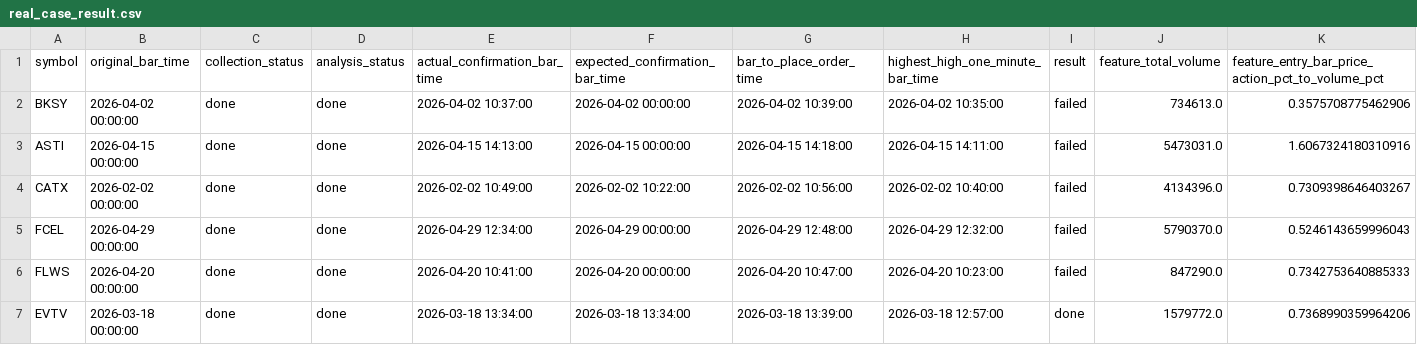
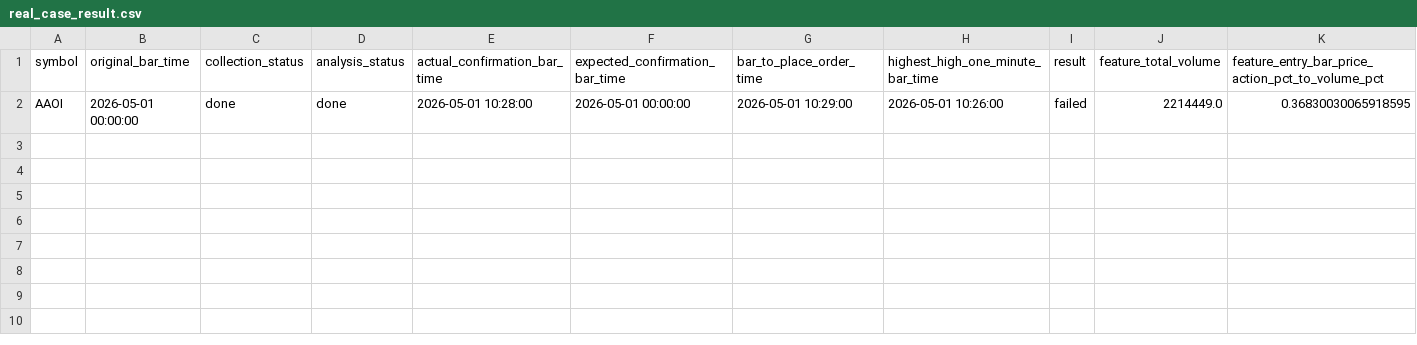
Before and after one commit to amir-trading-system/trading-system, a CSV file: model/real_case_result.csv, drawn as a sheet; only a part is shown; removed rows and columns are numbered as before the commit, all else as after; rows hold the shown columns only; the diff names each change by its address in the sheet, - before the commit and + after, or states it on an @@ line.

```diff
--- a/model/real_case_result.csv
+++ b/model/real_case_result.csv
-row 2: BKSY | 2026-04-02 00:00:00 | done | done | 2026-04-02 10:37:00 | 2026-04-02 00:00:00 | 2026-04-02 10:39:00 | 2026-04-02 10:35:00 | failed | 734613.0 | 0.3575708775462906
-row 3: ASTI | 2026-04-15 00:00:00 | done | done | 2026-04-15 14:13:00 | 2026-04-15 00:00:00 | 2026-04-15 14:18:00 | 2026-04-15 14:11:00 | failed | 5473031.0 | 1.6067324180310916
-row 4: CATX | 2026-02-02 00:00:00 | done | done | 2026-02-02 10:49:00 | 2026-02-02 10:22:00 | 2026-02-02 10:56:00 | 2026-02-02 10:40:00 | failed | 4134396.0 | 0.7309398646403267
-row 5: FCEL | 2026-04-29 00:00:00 | done | done | 2026-04-29 12:34:00 | 2026-04-29 00:00:00 | 2026-04-29 12:48:00 | 2026-04-29 12:32:00 | failed | 5790370.0 | 0.5246143659996043
-row 6: FLWS | 2026-04-20 00:00:00 | done | done | 2026-04-20 10:41:00 | 2026-04-20 00:00:00 | 2026-04-20 10:47:00 | 2026-04-20 10:23:00 | failed | 847290.0 | 0.7342753640885333
-row 7: EVTV | 2026-03-18 00:00:00 | done | done | 2026-03-18 13:34:00 | 2026-03-18 13:34:00 | 2026-03-18 13:39:00 | 2026-03-18 12:57:00 | done | 1579772.0 | 0.7368990359964206
+row 2: AAOI | 2026-05-01 00:00:00 | done | done | 2026-05-01 10:28:00 | 2026-05-01 00:00:00 | 2026-05-01 10:29:00 | 2026-05-01 10:26:00 | failed | 2214449.0 | 0.36830030065918595
```
Also changed, not shown: 5 other files.
